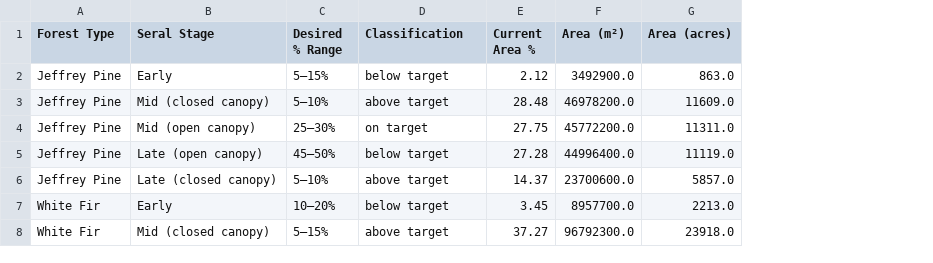
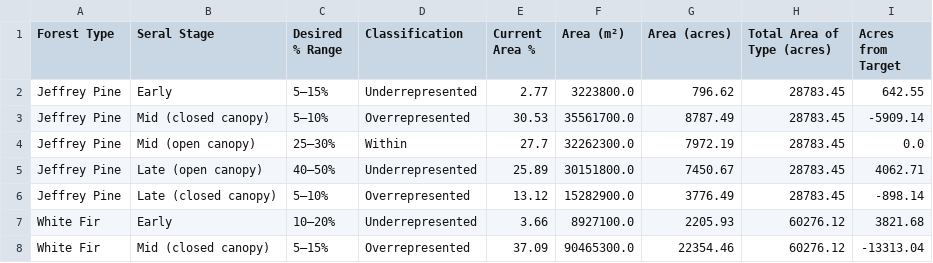
Before and after one commit to trpa-agency/ForestHealth, a CSV file: output/seral_stage_with_classification.csv, drawn as a sheet; only a part is shown; the diff covers the shown part only; the diff names each change by its address in the sheet, - before the commit and + after, or states it on an @@ line.

```diff
--- a/output/seral_stage_with_classification.csv
+++ b/output/seral_stage_with_classification.csv
+column H (Total Area of Type (acres)), rows 2-8: 28783.45 | 28783.45 | 28783.45 | 28783.45 | 28783.45 | 60276.12 | 60276.12
+column I (Acres from Target), rows 2-8: 642.55 | -5909.14 | 0.0 | 4062.71 | -898.14 | 3821.68 | -13313.04
-D2 (Classification): below target
+D2 (Classification): Underrepresented
-E2 (Current Area %): 2.12
+E2 (Current Area %): 2.77
-F2 (Area (m²)): 3492900.0
+F2 (Area (m²)): 3223800.0
-G2 (Area (acres)): 863.0
+G2 (Area (acres)): 796.62
-D3 (Classification): above target
+D3 (Classification): Overrepresented
-E3 (Current Area %): 28.48
+E3 (Current Area %): 30.53
-F3 (Area (m²)): 46978200.0
+F3 (Area (m²)): 35561700.0
-G3 (Area (acres)): 11609.0
+G3 (Area (acres)): 8787.49
-D4 (Classification): on target
+D4 (Classification): Within
-E4 (Current Area %): 27.75
+E4 (Current Area %): 27.7
-F4 (Area (m²)): 45772200.0
+F4 (Area (m²)): 32262300.0
-G4 (Area (acres)): 11311.0
+G4 (Area (acres)): 7972.19
-C5 (Desired % Range): 45–50%
+C5 (Desired % Range): 40–50%
-D5 (Classification): below target
+D5 (Classification): Underrepresented
-E5 (Current Area %): 27.28
+E5 (Current Area %): 25.89
-F5 (Area (m²)): 44996400.0
+F5 (Area (m²)): 30151800.0
-G5 (Area (acres)): 11119.0
+G5 (Area (acres)): 7450.67
-D6 (Classification): above target
+D6 (Classification): Overrepresented
-E6 (Current Area %): 14.37
+E6 (Current Area %): 13.12
-F6 (Area (m²)): 23700600.0
+F6 (Area (m²)): 15282900.0
-G6 (Area (acres)): 5857.0
+G6 (Area (acres)): 3776.49
-D7 (Classification): below target
+D7 (Classification): Underrepresented
-E7 (Current Area %): 3.45
+E7 (Current Area %): 3.66
-F7 (Area (m²)): 8957700.0
+F7 (Area (m²)): 8927100.0
-G7 (Area (acres)): 2213.0
+G7 (Area (acres)): 2205.93
-D8 (Classification): above target
+D8 (Classification): Overrepresented
-E8 (Current Area %): 37.27
+E8 (Current Area %): 37.09
-F8 (Area (m²)): 96792300.0
+F8 (Area (m²)): 90465300.0
-G8 (Area (acres)): 23918.0
+G8 (Area (acres)): 22354.46
```
Also changed, not shown: 10 removed rows and 36 edited cells elsewhere in this file, 2 other files.
